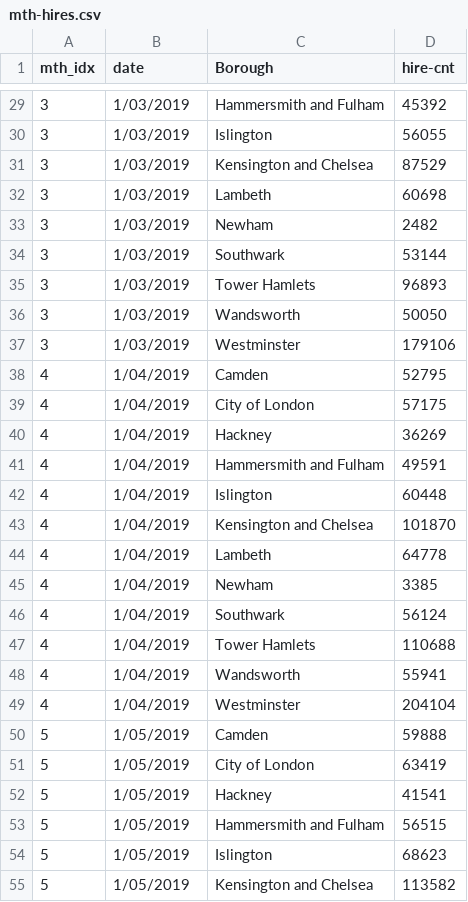
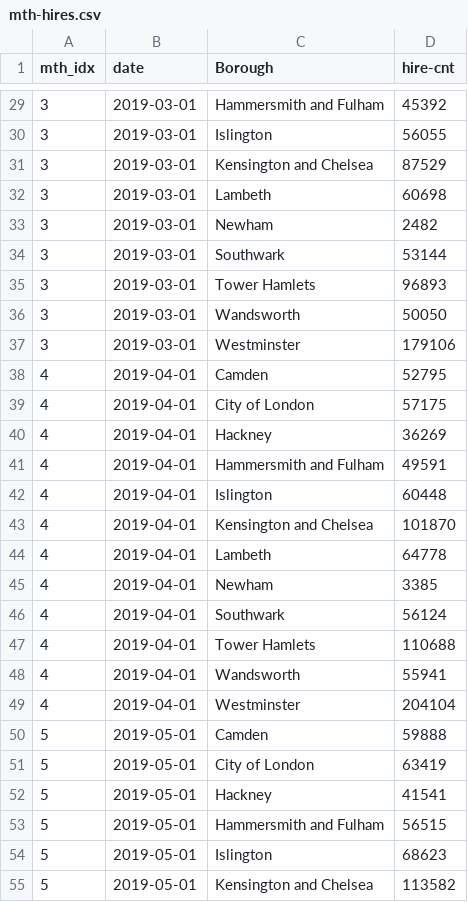
Before and after one commit to c-man01/fit3179, a CSV file: data/mth-hires.csv, drawn as a sheet; only a part is shown, gaps mark what is left out; the diff covers the shown part only.

```diff
--- a/data/mth-hires.csv
+++ b/data/mth-hires.csv
@@ -29,27 +29,27 @@
-3,1/03/2019,Hammersmith and Fulham,45392
-3,1/03/2019,Islington,56055
-3,1/03/2019,Kensington and Chelsea,87529
-3,1/03/2019,Lambeth,60698
-3,1/03/2019,Newham,2482
-3,1/03/2019,Southwark,53144
-3,1/03/2019,Tower Hamlets,96893
-3,1/03/2019,Wandsworth,50050
-3,1/03/2019,Westminster,179106
-4,1/04/2019,Camden,52795
-4,1/04/2019,City of London,57175
-4,1/04/2019,Hackney,36269
-4,1/04/2019,Hammersmith and Fulham,49591
-4,1/04/2019,Islington,60448
-4,1/04/2019,Kensington and Chelsea,101870
-4,1/04/2019,Lambeth,64778
-4,1/04/2019,Newham,3385
-4,1/04/2019,Southwark,56124
-4,1/04/2019,Tower Hamlets,110688
-4,1/04/2019,Wandsworth,55941
-4,1/04/2019,Westminster,204104
-5,1/05/2019,Camden,59888
-5,1/05/2019,City of London,63419
-5,1/05/2019,Hackney,41541
-5,1/05/2019,Hammersmith and Fulham,56515
-5,1/05/2019,Islington,68623
-5,1/05/2019,Kensington and Chelsea,113582
+3,2019-03-01,Hammersmith and Fulham,45392
+3,2019-03-01,Islington,56055
+3,2019-03-01,Kensington and Chelsea,87529
+3,2019-03-01,Lambeth,60698
+3,2019-03-01,Newham,2482
+3,2019-03-01,Southwark,53144
+3,2019-03-01,Tower Hamlets,96893
+3,2019-03-01,Wandsworth,50050
+3,2019-03-01,Westminster,179106
+4,2019-04-01,Camden,52795
+4,2019-04-01,City of London,57175
+4,2019-04-01,Hackney,36269
+4,2019-04-01,Hammersmith and Fulham,49591
+4,2019-04-01,Islington,60448
+4,2019-04-01,Kensington and Chelsea,101870
+4,2019-04-01,Lambeth,64778
+4,2019-04-01,Newham,3385
+4,2019-04-01,Southwark,56124
+4,2019-04-01,Tower Hamlets,110688
+4,2019-04-01,Wandsworth,55941
+4,2019-04-01,Westminster,204104
+5,2019-05-01,Camden,59888
+5,2019-05-01,City of London,63419
+5,2019-05-01,Hackney,41541
+5,2019-05-01,Hammersmith and Fulham,56515
+5,2019-05-01,Islington,68623
+5,2019-05-01,Kensington and Chelsea,113582
```
Also changed, not shown: 117 edited cells elsewhere in this file, 1 other file.
